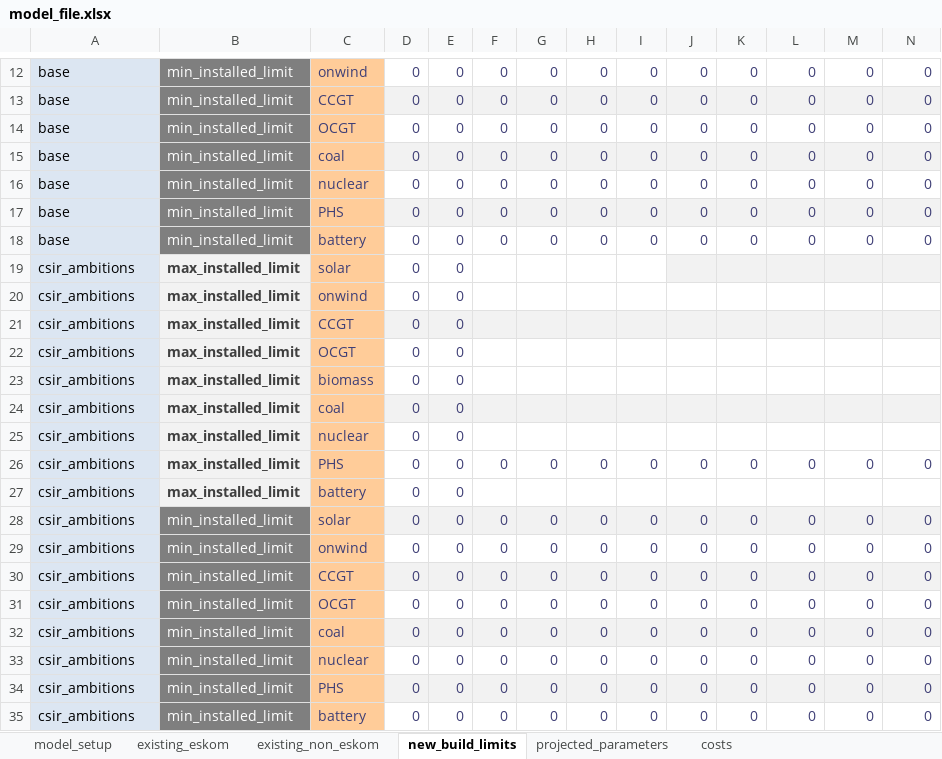
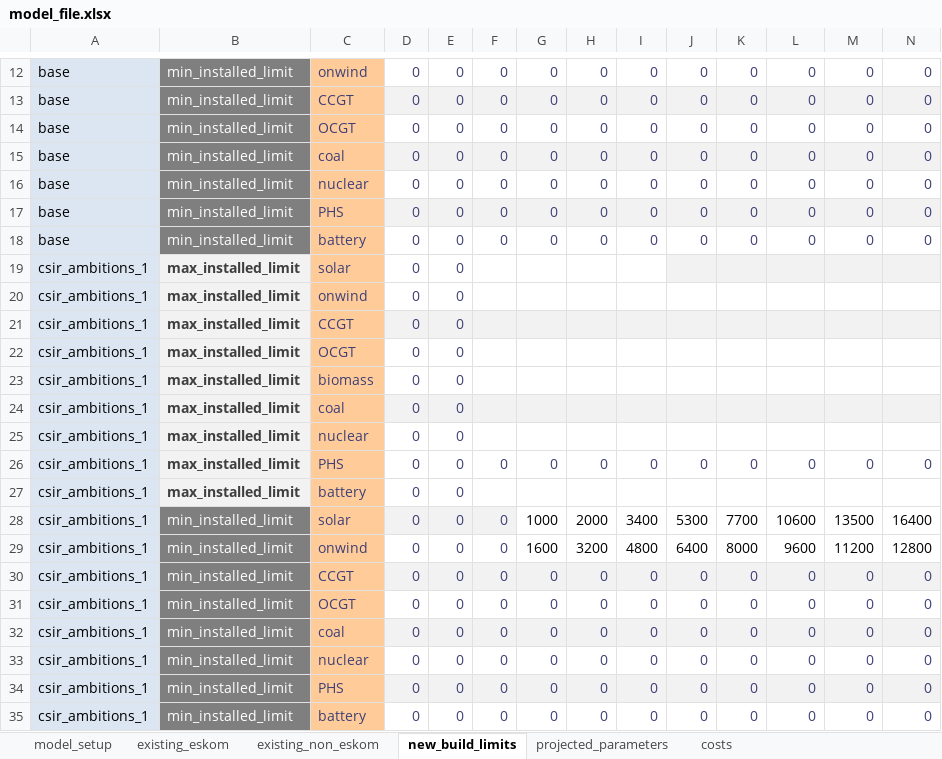
Before and after one commit to PyPSA/pypsa-za, an Excel workbook: model_file.xlsx, sheet new_build_limits, drawn as a sheet; only a part is shown, gaps mark what is left out; values as stored, in another font and other column widths than the file's, no borders; conditional formats not drawn; removed rows and columns are numbered as before the commit, all else as after; rows hold the shown columns only; the diff covers the shown part only; the diff names each change by its address in the sheet, - before the commit and + after, or states it on an @@ line.

```diff
--- a/model_file.xlsx (sheet new_build_limits)
+++ b/model_file.xlsx (sheet new_build_limits)
-A19:A27: csir_ambitions
+A19:A27: csir_ambitions_1
-row 28: csir_ambitions | min_installed_limit | solar | 0 | 0 | 0 | 0 | 0 | 0 | 0 | 0 | 0 | 0 | 0
-row 29: csir_ambitions | min_installed_limit | onwind | 0 | 0 | 0 | 0 | 0 | 0 | 0 | 0 | 0 | 0 | 0
+row 28: csir_ambitions_1 | min_installed_limit | solar | 0 | 0 | 0 | 1000 | 2000 | 3400 | 5300 | 7700 | 10600 | 13500 | 16400
+row 29: csir_ambitions_1 | min_installed_limit | onwind | 0 | 0 | 0 | 1600 | 3200 | 4800 | 6400 | 8000 | 9600 | 11200 | 12800
-A30:A35: csir_ambitions
+A30:A35: csir_ambitions_1
```
Also changed, not shown: 40 edited cells and cell formats elsewhere in this sheet, sheet costs, sheet existing_eskom, sheet model_setup, formulas that keep their value, data/ambitions_validation.xlsx, 8 other files.
